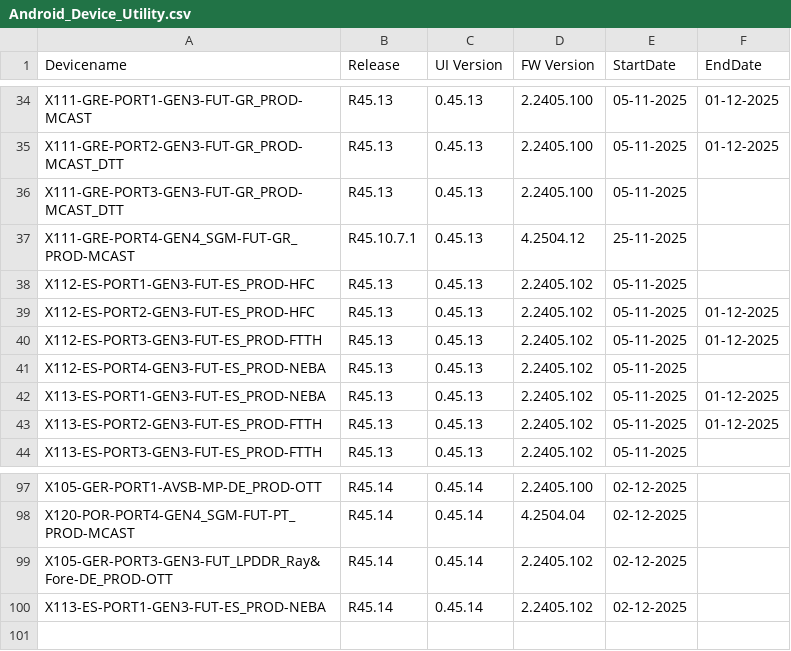
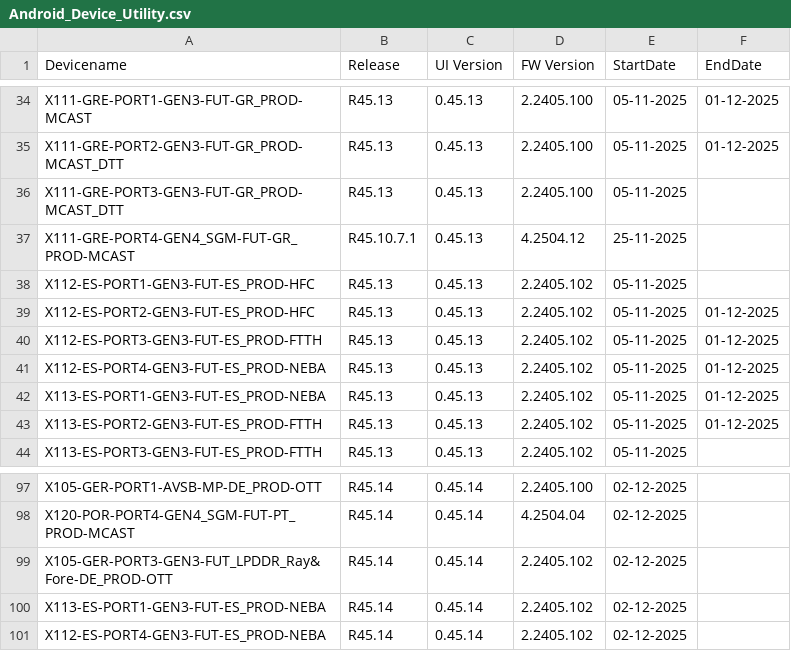
Before and after one commit to VFTV-Testing/VCOEQA-Utilities, a CSV file: DeviceInformation_Utility/Android_Device_Utility.csv, drawn as a sheet; only a part is shown, gaps mark what is left out.

Commit message:
Update device data for X112-ES-PORT4-GEN3-FUT-ES_PROD-NEBA

```diff
--- a/DeviceInformation_Utility/Android_Device_Utility.csv
+++ b/DeviceInformation_Utility/Android_Device_Utility.csv
@@ -40,3 +40,3 @@ X112-ES-PORT2-GEN3-FUT-ES_PROD-HFC,R45.13,0.45.13,2.2405.102,05-11-2025,01-12-20
 X112-ES-PORT3-GEN3-FUT-ES_PROD-FTTH,R45.13,0.45.13,2.2405.102,05-11-2025,01-12-2025
-X112-ES-PORT4-GEN3-FUT-ES_PROD-NEBA,R45.13,0.45.13,2.2405.102,05-11-2025,
+X112-ES-PORT4-GEN3-FUT-ES_PROD-NEBA,R45.13,0.45.13,2.2405.102,05-11-2025,01-12-2025
 X113-ES-PORT1-GEN3-FUT-ES_PROD-NEBA,R45.13,0.45.13,2.2405.102,05-11-2025,01-12-2025
@@ -100 +100,2 @@ X105-GER-PORT3-GEN3-FUT_LPDDR_Ray&Fore-DE_PROD-OTT,R45.14,0.45.14,2.2405.102,02-
 X113-ES-PORT1-GEN3-FUT-ES_PROD-NEBA,R45.14,0.45.14,2.2405.102,02-12-2025,
+X112-ES-PORT4-GEN3-FUT-ES_PROD-NEBA,R45.14,0.45.14,2.2405.102,02-12-2025,
```
